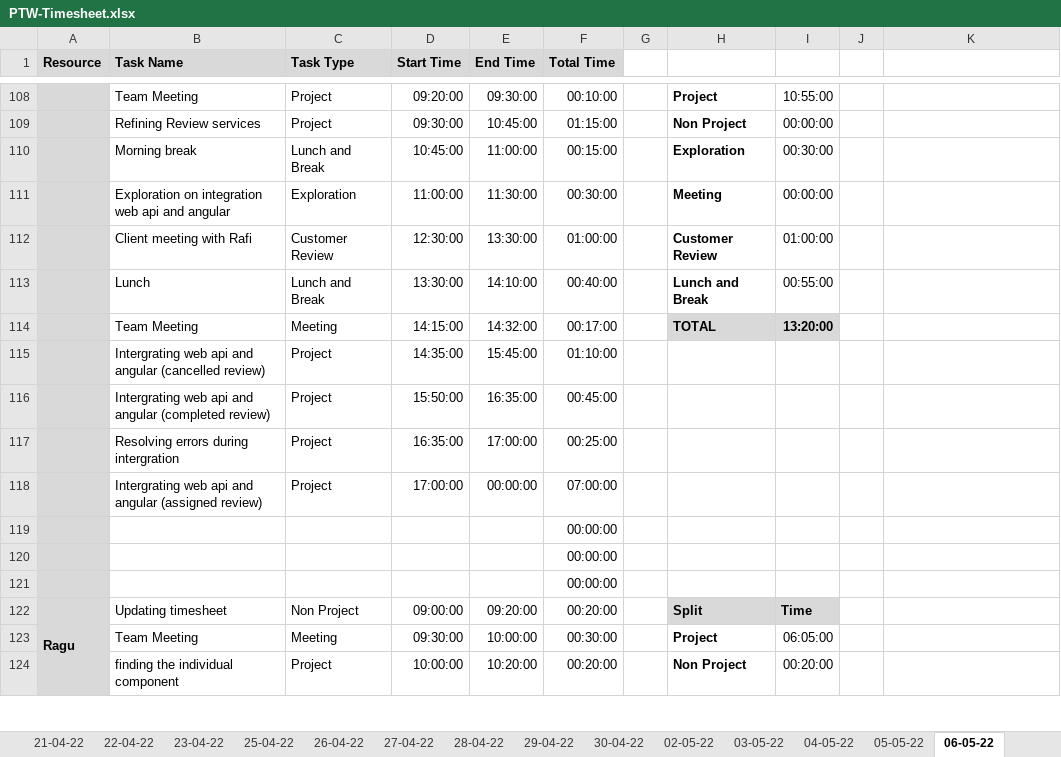
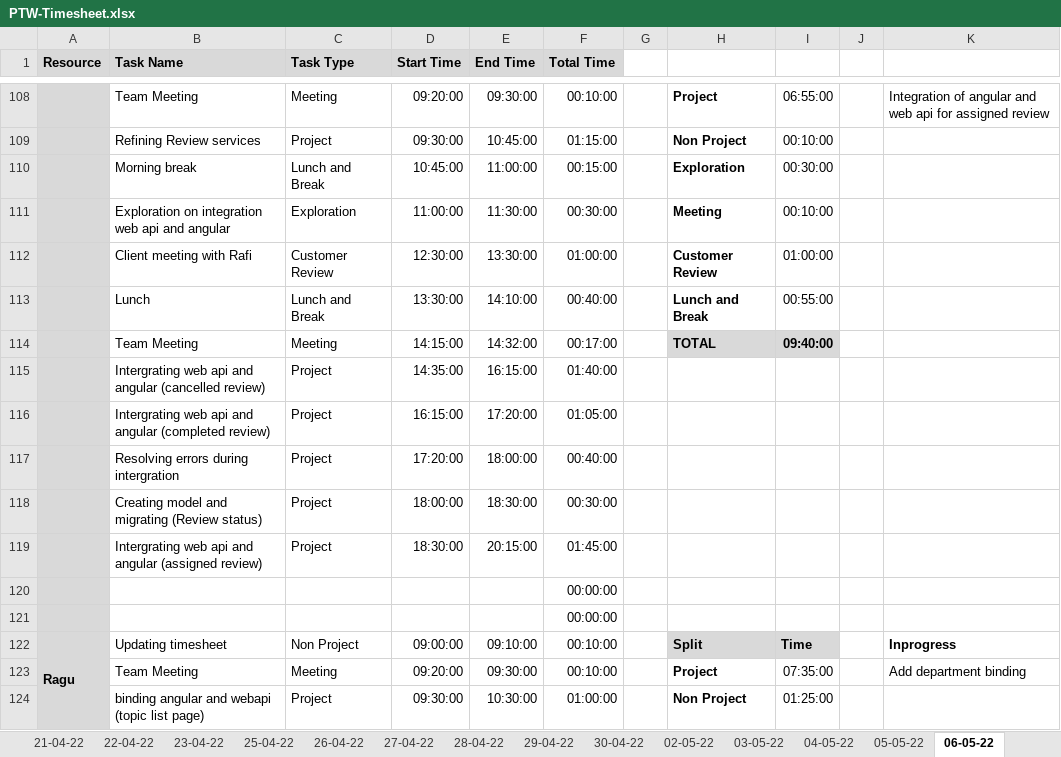
Before and after one commit to TEAM-EUPHORIA/TEAM-EUPHORIA-TMS, an Excel workbook: Process/Timesheet/PTW-Timesheet.xlsx, sheet 06-05-22, drawn as a sheet; only a part is shown, gaps mark what is left out; values as stored, in another font and other column widths than the file's, no borders; conditional formats not drawn; removed rows and columns are numbered as before the commit, all else as after; rows hold the shown columns only; the diff covers the shown part only; the diff names each change by its address in the sheet, - before the commit and + after, or states it on an @@ line.

```diff
--- a/Process/Timesheet/PTW-Timesheet.xlsx (sheet 06-05-22)
+++ b/Process/Timesheet/PTW-Timesheet.xlsx (sheet 06-05-22)
-C108 (Task Type): Project
+C108 (Task Type): Meeting
-I108: 10:55:00
+I108: 06:55:00
-K108: (empty)
+K108: Integration of angular and web api for assigned review
-I109: 00:00:00
+I109: 00:10:00
-I111: 00:00:00
+I111: 00:10:00
-I114: 13:20:00
+I114: 09:40:00
-E115 (End Time): 15:45:00
+E115 (End Time): 16:15:00
-F115 (Total Time): 01:10:00
+F115 (Total Time): 01:40:00
-D116 (Start Time): 15:50:00
+D116 (Start Time): 16:15:00
-E116 (End Time): 16:35:00
+E116 (End Time): 17:20:00
-F116 (Total Time): 00:45:00
+F116 (Total Time): 01:05:00
-D117 (Start Time): 16:35:00
+D117 (Start Time): 17:20:00
-E117 (End Time): 17:00:00
+E117 (End Time): 18:00:00
-F117 (Total Time): 00:25:00
+F117 (Total Time): 00:40:00
+row 118:  | Creating model and migrating (Review status) | Project | 18:00:00 | 18:30:00 | 00:30:00
-D119 (Start Time): 17:00:00
+D119 (Start Time): 18:30:00
-E119 (End Time): 00:00:00
+E119 (End Time): 20:15:00
-F119 (Total Time): 07:00:00
+F119 (Total Time): 01:45:00
-row 121:  |  |  |  |  | 00:00:00
-E122 (End Time): 09:20:00
+E122 (End Time): 09:10:00
-F122 (Total Time): 00:20:00
+F122 (Total Time): 00:10:00
-K122: (empty)
+K122: Inprogress
-D123 (Start Time): 09:30:00
+D123 (Start Time): 09:20:00
-E123 (End Time): 10:00:00
+E123 (End Time): 09:30:00
-F123 (Total Time): 00:30:00
+F123 (Total Time): 00:10:00
-I123: 06:05:00
+I123: 07:35:00
-K123: (empty)
+K123: Add department binding
-B124 (Task Name): finding the individual component
+B124 (Task Name): binding angular and webapi (topic list page)
-D124 (Start Time): 10:00:00
+D124 (Start Time): 09:30:00
-E124 (End Time): 10:20:00
+E124 (End Time): 10:30:00
-F124 (Total Time): 00:20:00
+F124 (Total Time): 01:00:00
-I124: 00:20:00
+I124: 01:25:00
```
Also changed, not shown: 33 added rows, 33 removed rows, 188 edited cells and cell formats elsewhere in this sheet, other sheet tabs, formulas that keep their value, 2 other files.
